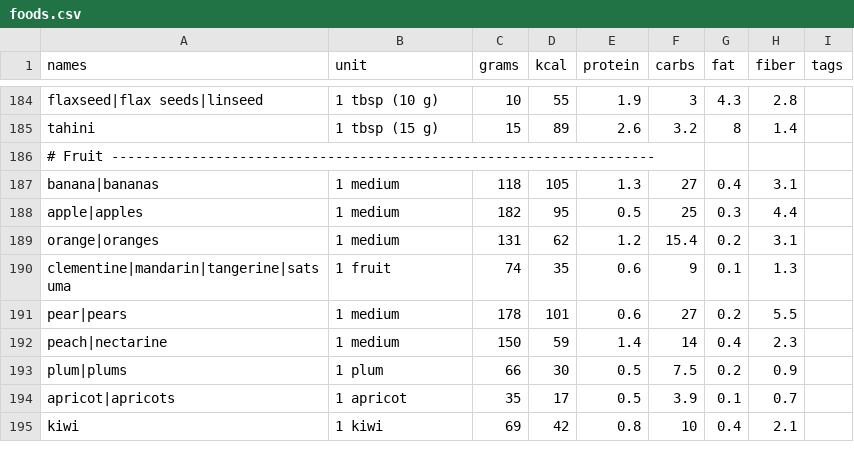
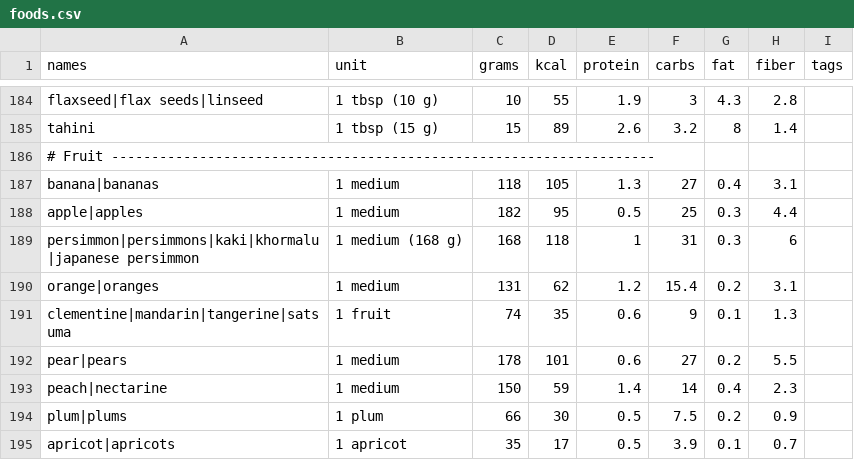
Before and after one commit to amirarzani63/Health-Tracker-App, a CSV file: app/data/foods.csv, drawn as a sheet; only a part is shown, gaps mark what is left out; the shorter side is filled out with more unchanged rows.

```diff
--- a/app/data/foods.csv
+++ b/app/data/foods.csv
@@ -188,2 +188,3 @@ banana|bananas,1 medium,118,105,1.3,27,0.4,3.1,
 apple|apples,1 medium,182,95,0.5,25,0.3,4.4,
+persimmon|persimmons|kaki|khormalu|japanese persimmon,1 medium (168 g),168,118,1,31,0.3,6,
 orange|oranges,1 medium,131,62,1.2,15.4,0.2,3.1,
```
